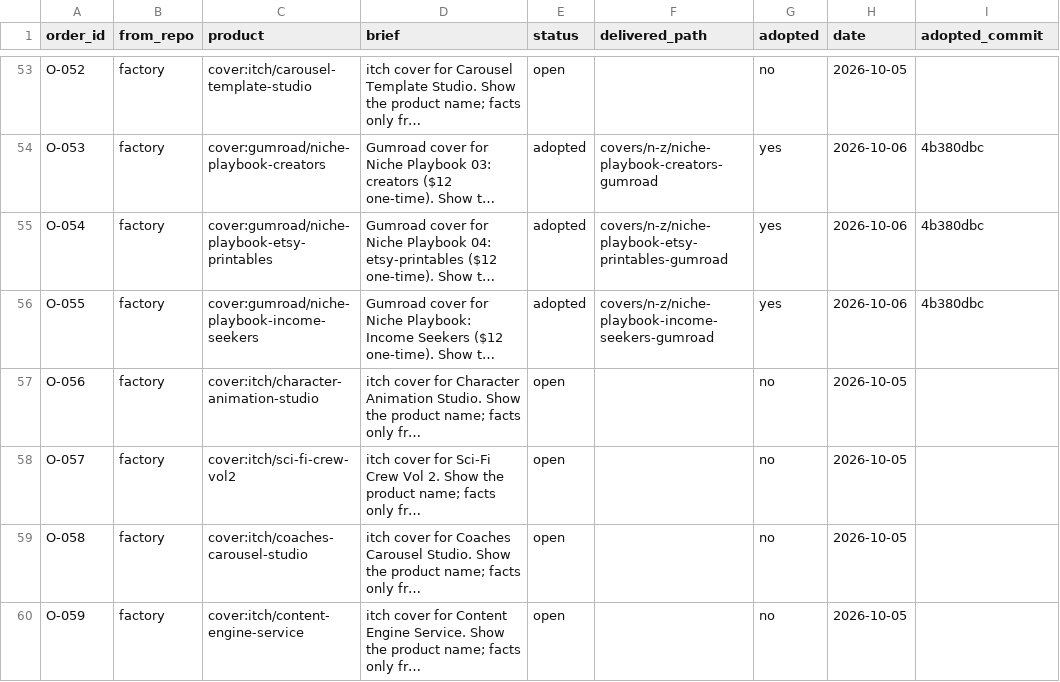
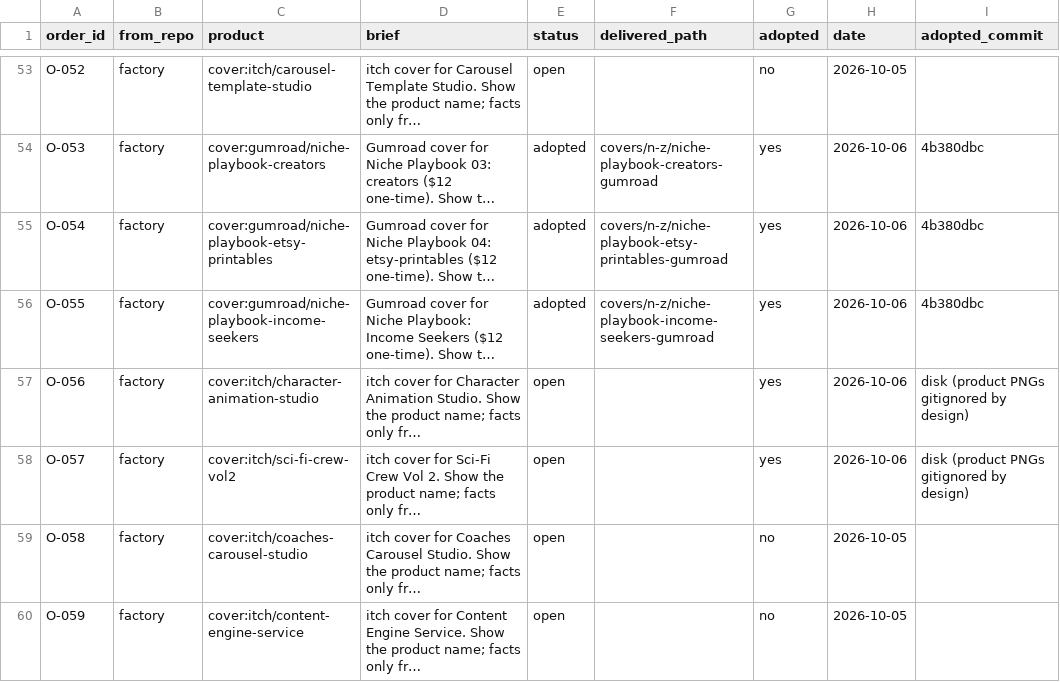
Before and after one commit to MaximKonovalovDev/design-studio, a CSV file: orders.csv, drawn as a sheet; only a part is shown, gaps mark what is left out; long unchanged cells end in …; the diff names each change by its address in the sheet, - before the commit and + after, or states it on an @@ line.

Commit message:
Wave E builders (--by Maxim 2026-10-06): official SHIP all 6 judges + O-056/57 adopted + next batch audits PASS

```diff
--- a/orders.csv
+++ b/orders.csv
-G57:G58 (adopted): no
+G57:G58 (adopted): yes
-H57:H58 (date): 2026-10-05
+H57:H58 (date): 2026-10-06
-I57:I58 (adopted_commit): (empty)
+I57:I58 (adopted_commit): disk (product PNGs gitignored by design)
```
Also changed, not shown: 20 other files.
